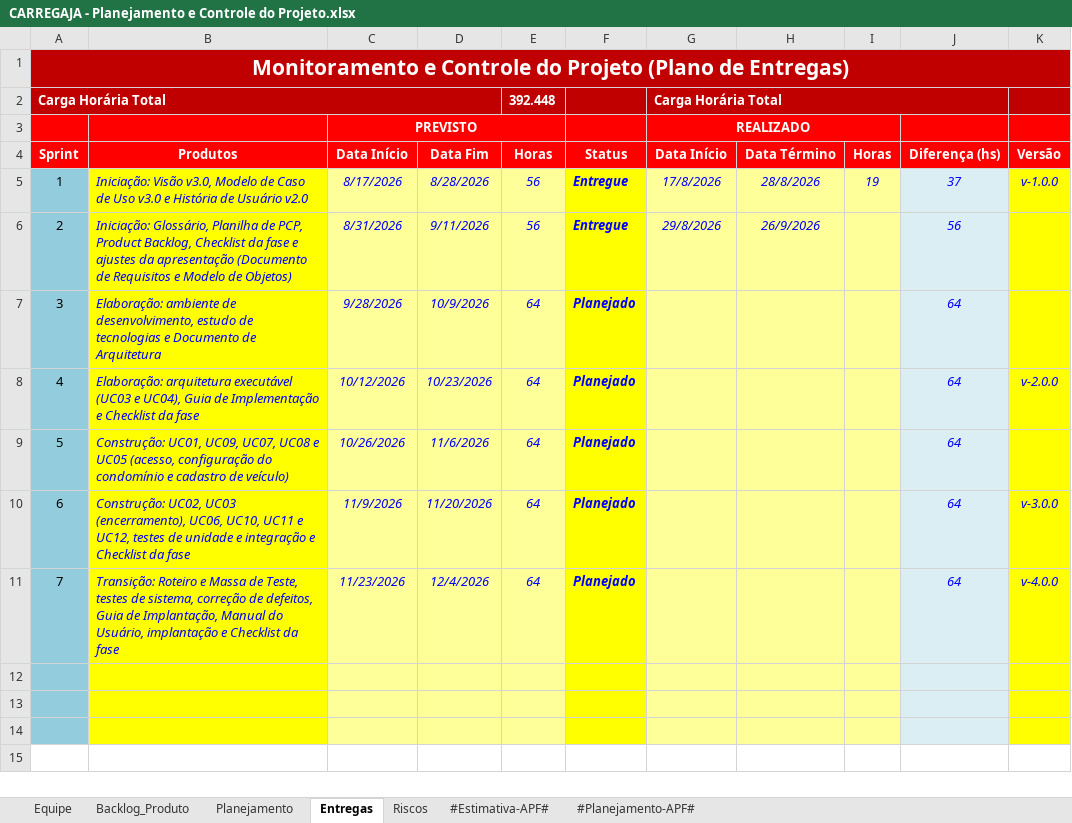
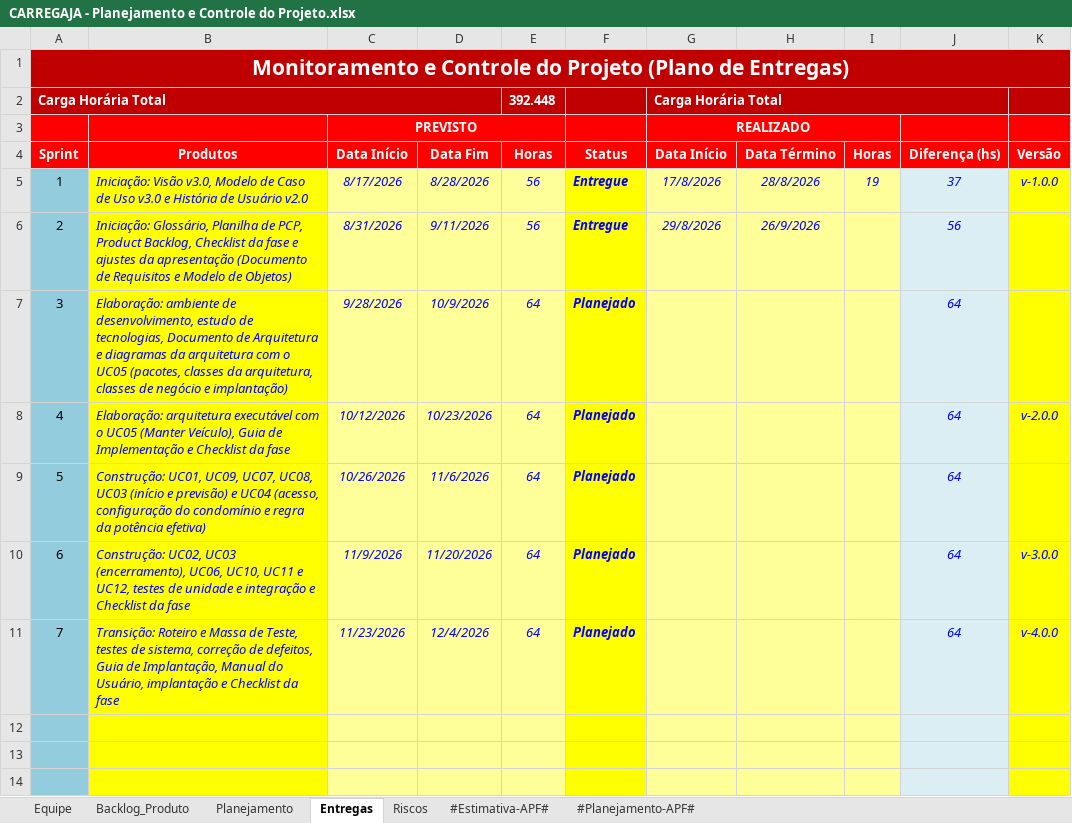
Before and after one commit to AndreMoreira00/CarregaJA, an Excel workbook: 6.Gerenciamento de Projeto/CARREGAJA - Planejamento e Controle do Projeto.xlsx, sheet Entregas, drawn as a sheet; only a part is shown; the shorter side is filled out with more unchanged rows; values as stored, in another font and other column widths than the file's, no borders; conditional formats not drawn; the diff names each change by its address in the sheet, - before the commit and + after, or states it on an @@ line.

Commit message:
Define o UC05 como caso de uso da arquitetura
Planejamento do Sprint 3 (#22):

- PCP: a arquitetura é definida e testada com o UC05 (Manter Veículo).
  UC03 (início e previsão) e UC04 passam para o sprint 5, o primeiro da
  Construção. As tarefas 11, 14 e 22 do Backlog trocaram de caso de uso
  e mantiveram as horas, a reestimar no Planning Poker.
- Produtos dos sprints 3 a 5 ajustados, com os diagramas pedidos pelo
  professor no sprint 3.
- RI-08 atualizado na PCP, no Visão (v4.1) e no Documento de
  Requisitos (v1.1).

```diff
--- a/6.Gerenciamento de Projeto/CARREGAJA - Planejamento e Controle do Projeto.xlsx (sheet Entregas)
+++ b/6.Gerenciamento de Projeto/CARREGAJA - Planejamento e Controle do Projeto.xlsx (sheet Entregas)
-B7 (Produtos): …estudo de tecnologias e Documento de Arquitetura
+B7 (Produtos): …estudo de tecnologias, Documento de Arquitetura e diagramas da arquitetura com o UC05 (pacotes, classes da arquitetura, classes de negócio e implantação)
-B8 (Produtos): …arquitetura executável (UC03 e UC04), Guia de…
+B8 (Produtos): …arquitetura executável com o UC05 (Manter Veículo), Guia de…
-B9 (Produtos): …UC09, UC07, UC08 e UC05 (acesso, configuração do condomínio e cadastro de veículo)
+B9 (Produtos): …UC09, UC07, UC08, UC03 (início e previsão) e UC04 (acesso, configuração do condomínio e regra da potência efetiva)
```
Also changed, not shown: sheet Backlog_Produto, sheet Riscos, 4 other files.
